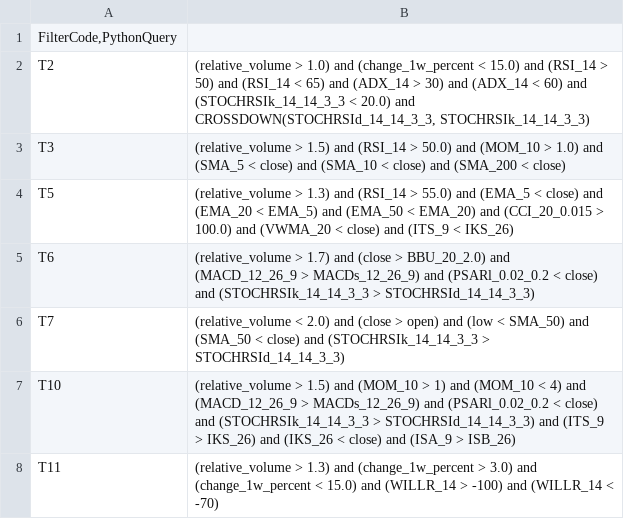
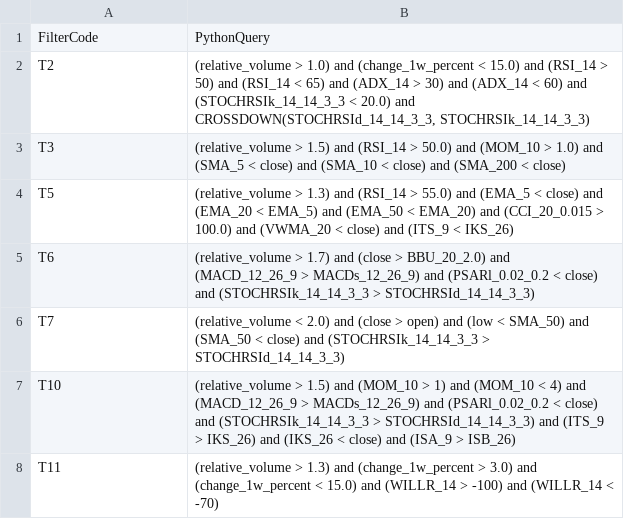
Before and after one commit to TugrulKaraaslan/finansal-analiz-sistemi, a CSV file: filters.csv, drawn as a sheet; only a part is shown.

Commit message:
Update filters.csv

```diff
--- a/filters.csv
+++ b/filters.csv
@@ -1,2 +1,2 @@
-FilterCode,PythonQuery
+FilterCode;PythonQuery
 T2;(relative_volume > 1.0) and (change_1w_percent < 15.0) and (RSI_14 > 50) and (RSI_14 < 65) and (ADX_14 > 30) and (ADX_14 < 60) and (STOCHRSIk_14_14_3_3 < 20.0) and CROSSDOWN(STOCHRSId_14_14_3_3, STOCHRSIk_14_14_3_3)
```
